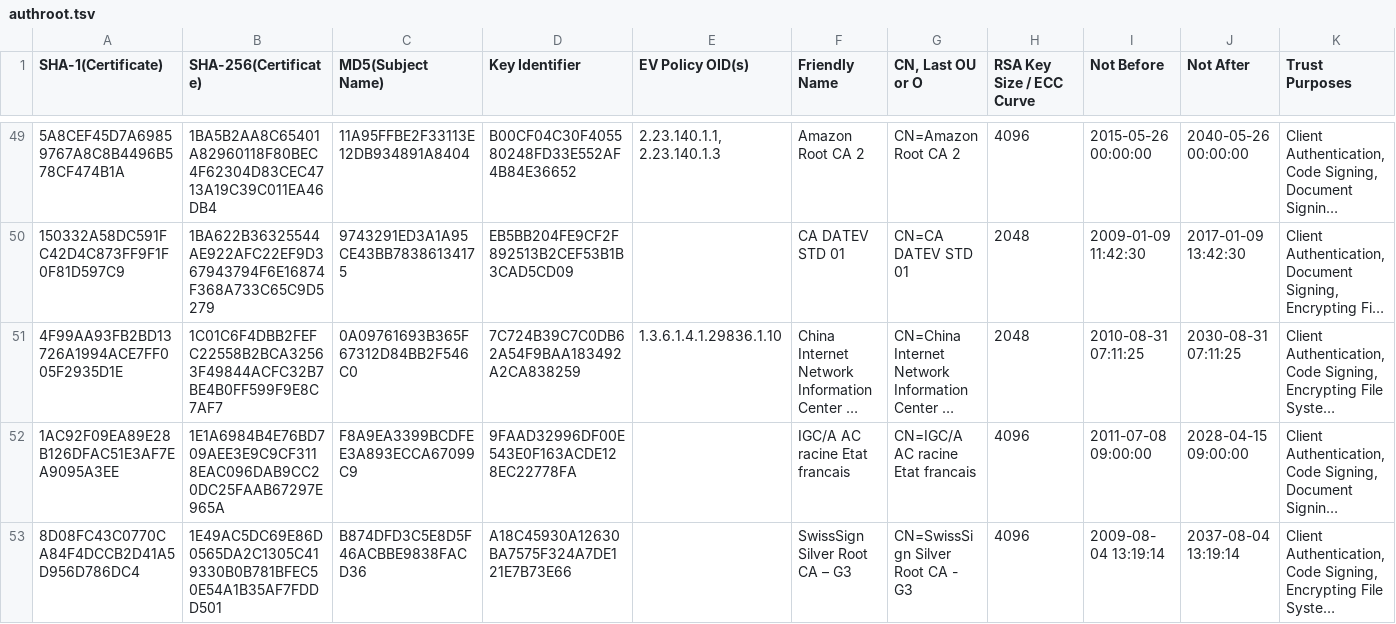
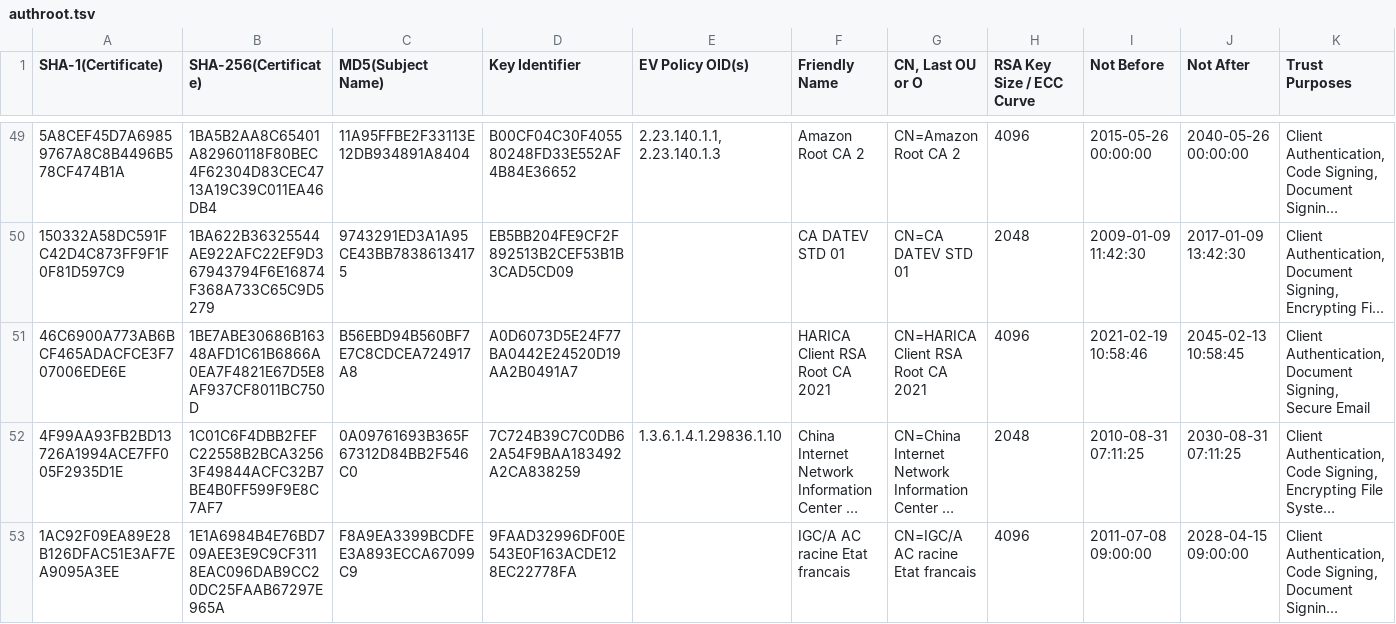
Before and after one commit to robstradling/authroot.stl, a TSV file: authroot.tsv, drawn as a sheet; only a part is shown, gaps mark what is left out; the shorter side is filled out with more unchanged rows; long unchanged cells end in …; the diff covers the shown part only; the diff names each change by its address in the sheet, - before the commit and + after, or states it on an @@ line.

```diff
--- a/authroot.tsv
+++ b/authroot.tsv
+row 51: 46C6900A773AB6BCF465ADACFCE3F707006EDE6E | 1BE7ABE30686B16348AFD1C61B6866A0EA7F4821E67D5E8AF937CF8011BC750D | B56EBD94B560BF7E7C8CDCEA724917A8 | A0D6073D5E24F77BA0442E24520D19AA2B0491A7 |  | HARICA Client RSA Root CA 2021 | CN=HARICA Client RSA Root CA 2021 | 4096 | 2021-02-19 10:58:46 | 2045-02-13 10:58:45 | Client Authentication, Document Signing, Secure Email
```
Also changed, not shown: 6 added rows elsewhere in this file, 9 other files.
